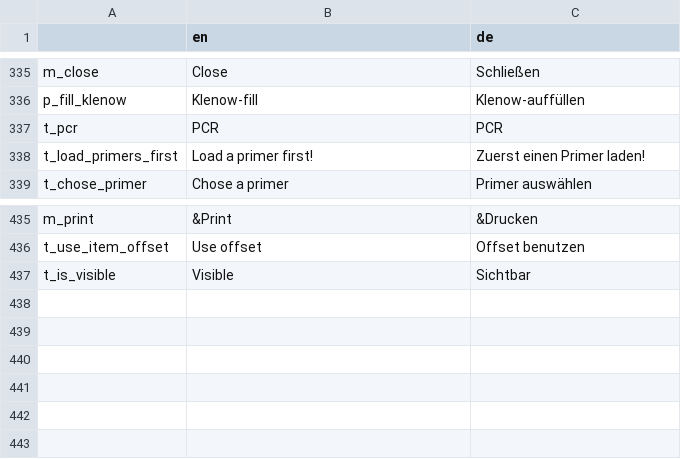
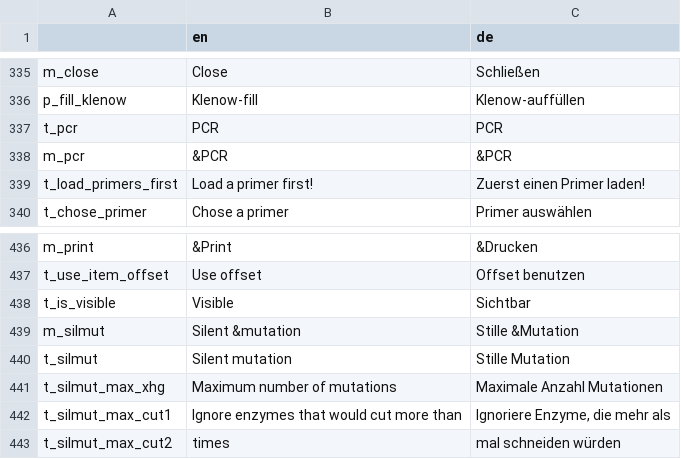
Before and after one commit to GENtle-persons/gentle-m, a CSV file: trunk/variables.csv, drawn as a sheet; only a part is shown, gaps mark what is left out; the diff names each change by its address in the sheet, - before the commit and + after, or states it on an @@ line.

Commit message:
fixes

```diff
--- a/trunk/variables.csv
+++ b/trunk/variables.csv
+row 338: m_pcr | &PCR | &PCR
+row 439: m_silmut | Silent &mutation | Stille &Mutation
+row 440: t_silmut | Silent mutation | Stille Mutation
+row 441: t_silmut_max_xhg | Maximum number of mutations | Maximale Anzahl Mutationen
+row 442: t_silmut_max_cut1 | Ignore enzymes that would cut more than | Ignoriere Enzyme, die mehr als
+row 443: t_silmut_max_cut2 | times | mal schneiden würden
```
